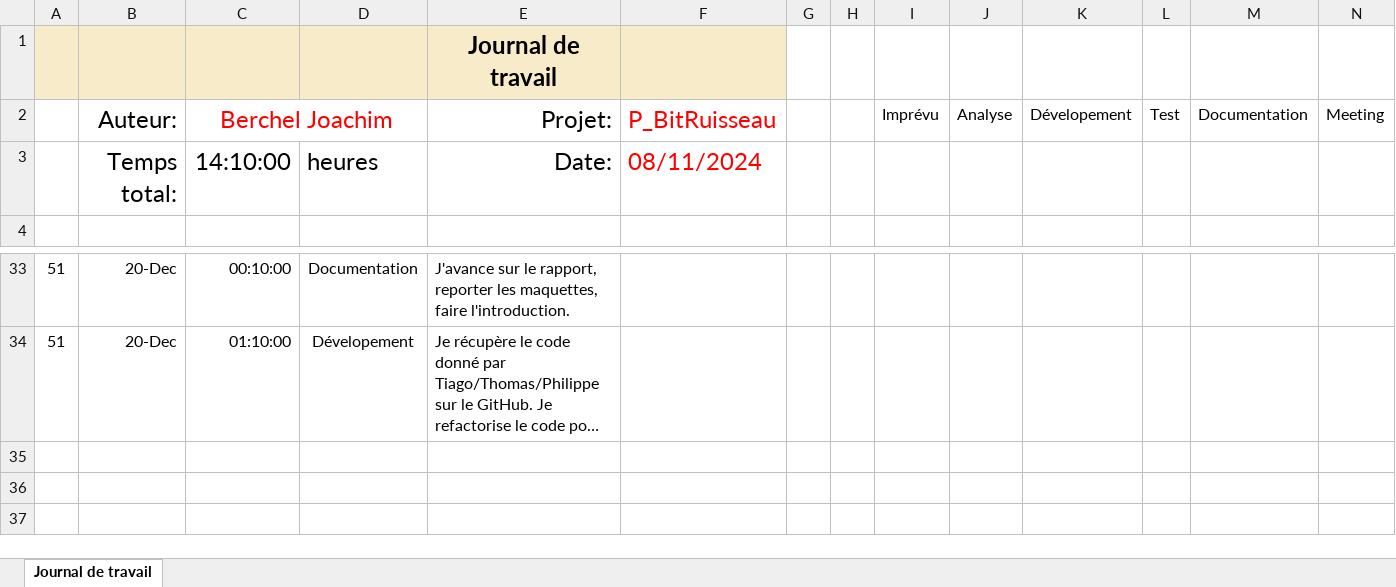
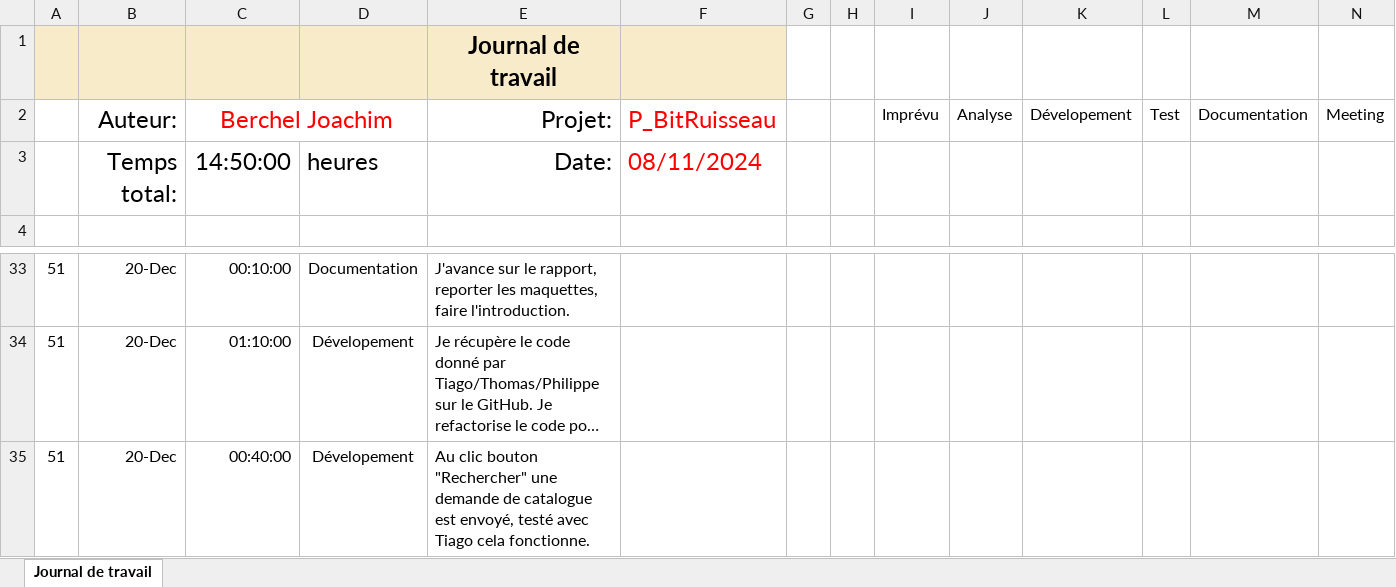
Before and after one commit to joaberch/joachim-BitRuisseau, an Excel workbook: docs/Journal-de-Travail_Berchel-Joachim.xlsx, sheet Journal de travail, drawn as a sheet; only a part is shown, gaps mark what is left out; long unchanged cells end in …; values as stored, in another font and other column widths than the file's, no borders; charts and pictures and conditional formats and table styles not drawn; the diff names each change by its address in the sheet, - before the commit and + after, or states it on an @@ line.

Commit message:
refactor(mediaData): add constructor

```diff
--- a/docs/Journal-de-Travail_Berchel-Joachim.xlsx (sheet Journal de travail)
+++ b/docs/Journal-de-Travail_Berchel-Joachim.xlsx (sheet Journal de travail)
-C3: 14:10:00
+C3: 14:50:00
+row 35: 51 | 20-Dec | 00:40:00 | Dévelopement | Au clic bouton "Rechercher" une demande de catalogue est envoyé, testé avec Tiago cela fonctionne.
```
Also changed, not shown: 3 other files.
